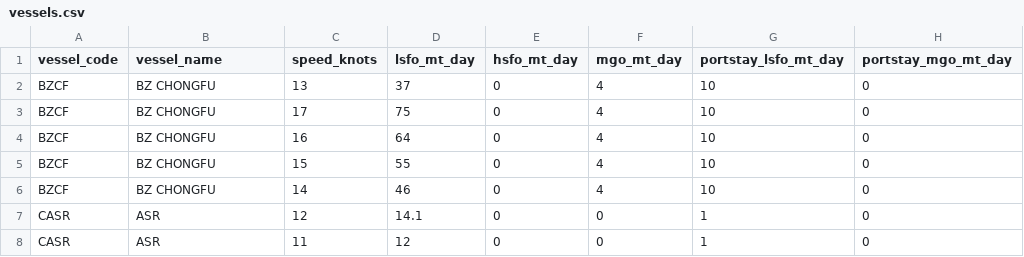
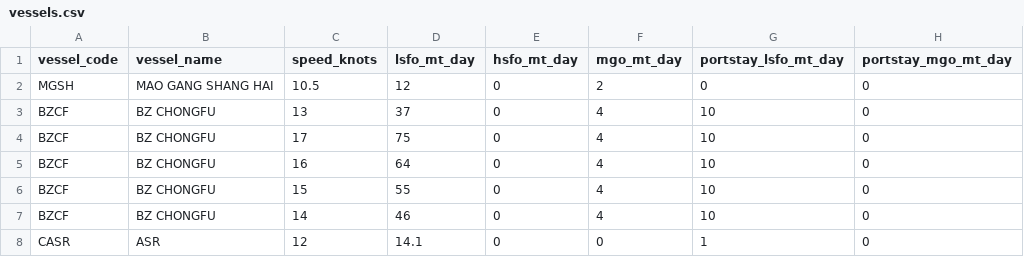
Before and after one commit to LeahLiuL/Schedule-Simulation, a CSV file: shipping_data/vessels.csv, drawn as a sheet; only a part is shown; the shorter side is filled out with more unchanged rows.

Commit message:
Update vessels.csv via Data Manager (2026-05-12)

```diff
--- a/shipping_data/vessels.csv
+++ b/shipping_data/vessels.csv
@@ -1,2 +1,3 @@
 vessel_code,vessel_name,speed_knots,lsfo_mt_day,hsfo_mt_day,mgo_mt_day,portstay_lsfo_mt_day,portstay_mgo_mt_day
+MGSH,MAO GANG SHANG HAI,10.5,12,0,2,0,0
 BZCF,BZ CHONGFU,13,37,0,4,10,0
```
